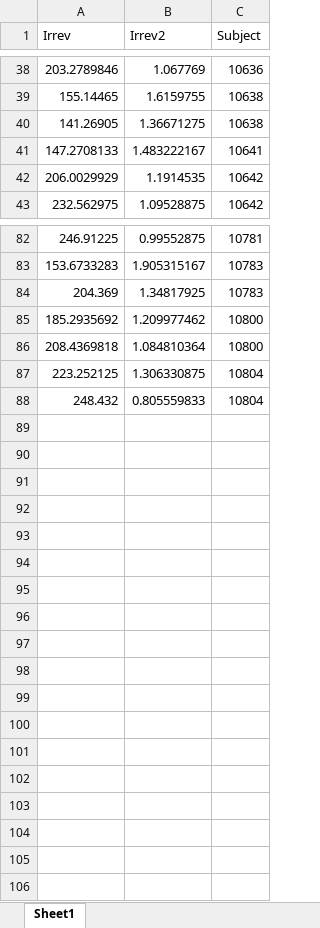
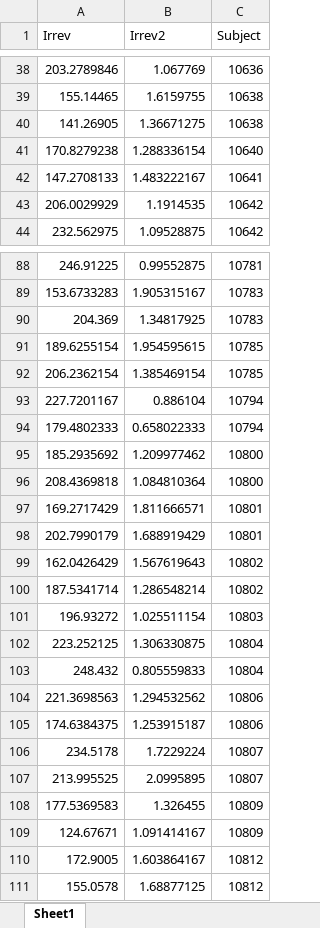
Before and after one commit to DVS-Lab/RF1-SRA-UGR, an Excel workbook: code/UG_nonsocial_bin2.xlsx, sheet Sheet1, drawn as a sheet; only a part is shown, gaps mark what is left out; values as stored, in another font and other column widths than the file's, no borders; the diff covers the shown part only; the diff names each change by its address in the sheet, - before the commit and + after, or states it on an @@ line.

```diff
--- a/code/UG_nonsocial_bin2.xlsx (sheet Sheet1)
+++ b/code/UG_nonsocial_bin2.xlsx (sheet Sheet1)
+row 41: 170.8279238 | 1.288336154 | 10640
+row 91: 189.6255154 | 1.954595615 | 10785
+row 92: 206.2362154 | 1.385469154 | 10785
+row 93: 227.7201167 | 0.886104 | 10794
+row 94: 179.4802333 | 0.658022333 | 10794
+row 97: 169.2717429 | 1.811666571 | 10801
+row 98: 202.7990179 | 1.688919429 | 10801
+row 99: 162.0426429 | 1.567619643 | 10802
+row 100: 187.5341714 | 1.286548214 | 10802
+row 101: 196.93272 | 1.025511154 | 10803
+row 104: 221.3698563 | 1.294532562 | 10806
+row 105: 174.6384375 | 1.253915187 | 10806
+row 106: 234.5178 | 1.7229224 | 10807
+row 107: 213.995525 | 2.0995895 | 10807
+row 108: 177.5369583 | 1.326455 | 10809
+row 109: 124.67671 | 1.091414167 | 10809
+row 110: 172.9005 | 1.603864167 | 10812
+row 111: 155.0578 | 1.68877125 | 10812
```
Also changed, not shown: 5 added rows elsewhere in this sheet, code/UG_nonsocial_bin1.xlsx, code/UG_nonsocial_bin3.xlsx, 52 other files.
